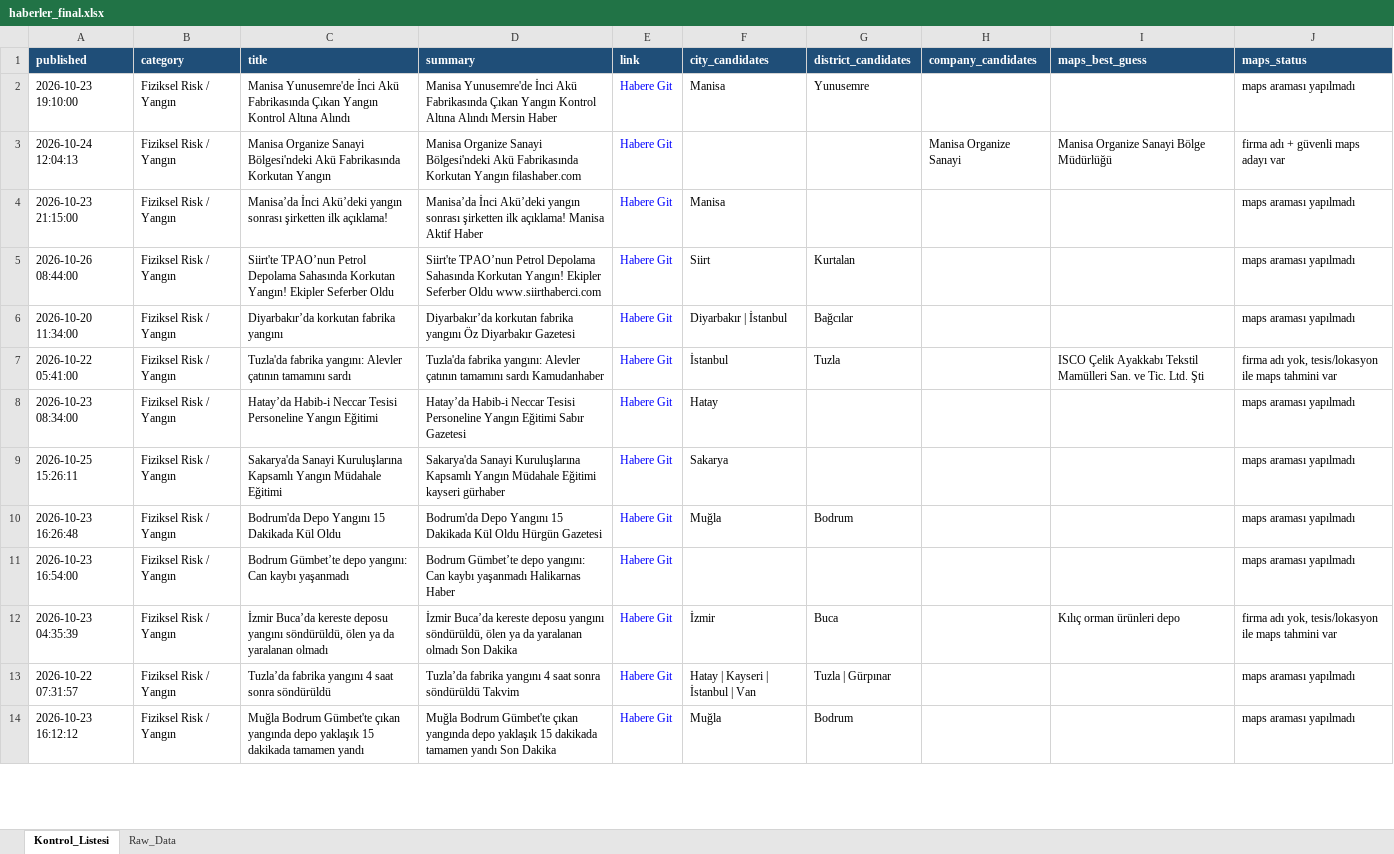
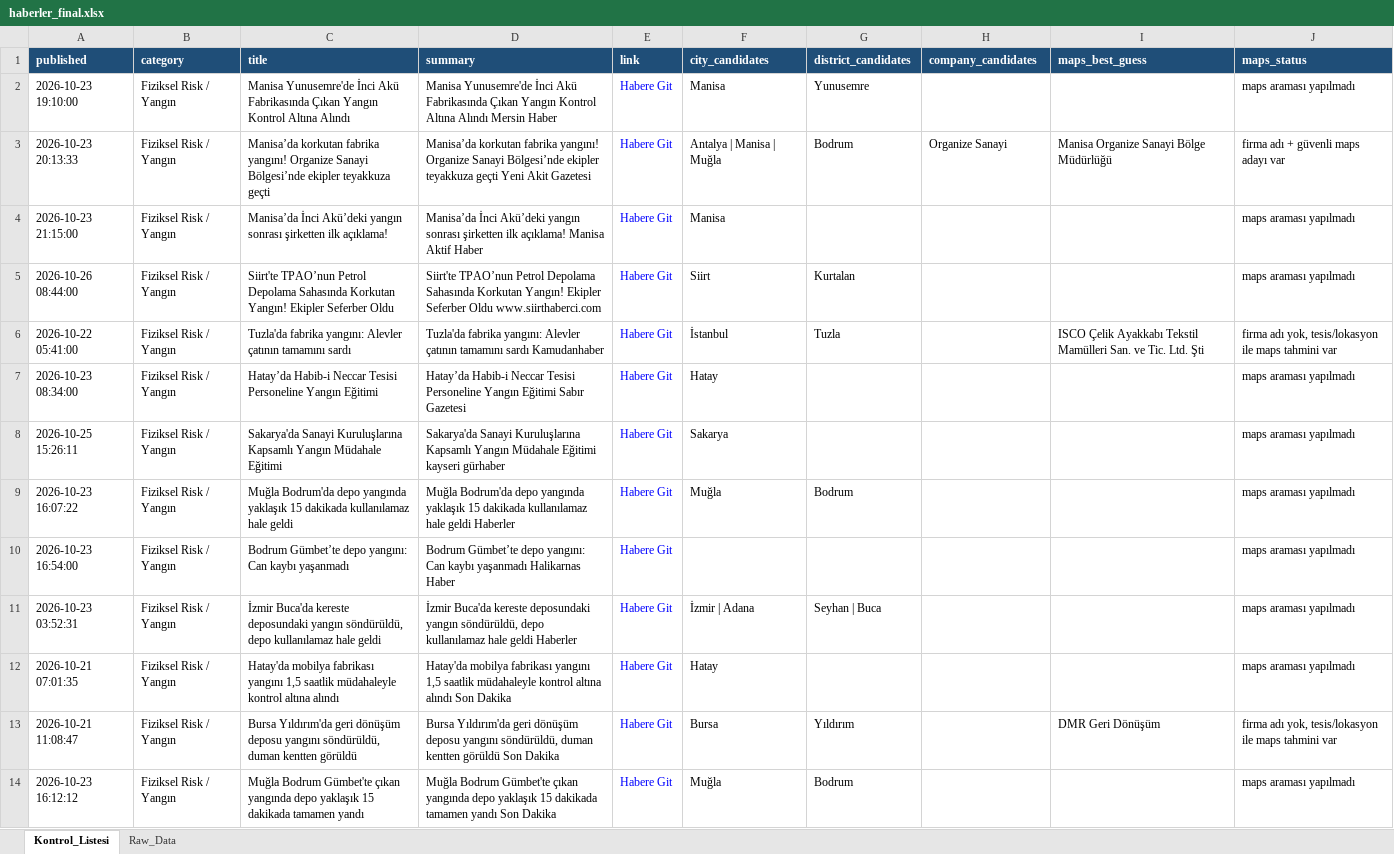
Before and after one commit to MuhammedMustafaSungur/haber-risk-monitor, an Excel workbook: data/haberler_final.xlsx, sheet Kontrol_Listesi, drawn as a sheet; only a part is shown; values as stored, in another font and other column widths than the file's, no borders; removed rows and columns are numbered as before the commit, all else as after; the diff covers the shown part only; the diff names each change by its address in the sheet, - before the commit and + after, or states it on an @@ line.

```diff
--- a/data/haberler_final.xlsx (sheet Kontrol_Listesi)
+++ b/data/haberler_final.xlsx (sheet Kontrol_Listesi)
-A3 (published): 2026-10-24 12:04:13
+A3 (published): 2026-10-23 20:13:33
-C3 (title): Manisa Organize Sanayi Bölgesi'ndeki Akü Fabrikasında Korkutan Yangın
+C3 (title): Manisa’da korkutan fabrika yangını! Organize Sanayi Bölgesi’nde ekipler teyakkuza geçti
-D3 (summary): Manisa Organize Sanayi Bölgesi'ndeki Akü Fabrikasında Korkutan Yangın filashaber.com
+D3 (summary): Manisa’da korkutan fabrika yangını! Organize Sanayi Bölgesi’nde ekipler teyakkuza geçti Yeni Akit Gazetesi
-F3 (city_candidates): (empty)
+F3 (city_candidates): Antalya | Manisa | Muğla
-G3 (district_candidates): (empty)
+G3 (district_candidates): Bodrum
-H3 (company_candidates): Manisa Organize Sanayi
+H3 (company_candidates): Organize Sanayi
-row 6: 2026-10-20 11:34:00 | Fiziksel Risk / Yangın | Diyarbakır’da korkutan fabrika yangını | Diyarbakır’da korkutan fabrika yangını Öz Diyarbakır Gazetesi | Habere Git | Diyarbakır | İstanbul | Bağcılar |  |  | maps araması yapılmadı
-A9 (published): 2026-10-23 16:26:48
+A9 (published): 2026-10-23 16:07:22
-C9 (title): Bodrum'da Depo Yangını 15 Dakikada Kül Oldu
+C9 (title): Muğla Bodrum'da depo yangında yaklaşık 15 dakikada kullanılamaz hale geldi
-D9 (summary): Bodrum'da Depo Yangını 15 Dakikada Kül Oldu Hürgün Gazetesi
+D9 (summary): Muğla Bodrum'da depo yangında yaklaşık 15 dakikada kullanılamaz hale geldi Haberler
-row 12: 2026-10-23 04:35:39 | Fiziksel Risk / Yangın | İzmir Buca’da kereste deposu yangını söndürüldü, ölen ya da yaralanan olmadı | İzmir Buca’da kereste deposu yangını söndürüldü, ölen ya da yaralanan olmadı Son Dakika | Habere Git | İzmir | Buca |  | Kılıç orman ürünleri depo | firma adı yok, tesis/lokasyon ile maps tahmini var
-A11 (published): 2026-10-22 07:31:57
+A11 (published): 2026-10-23 03:52:31
-C11 (title): Tuzla’da fabrika yangını 4 saat sonra söndürüldü
+C11 (title): İzmir Buca'da kereste deposundaki yangın söndürüldü, depo kullanılamaz hale geldi
-D11 (summary): Tuzla’da fabrika yangını 4 saat sonra söndürüldü Takvim
+D11 (summary): İzmir Buca'da kereste deposundaki yangın söndürüldü, depo kullanılamaz hale geldi Haberler
-F11 (city_candidates): Hatay | Kayseri | İstanbul | Van
+F11 (city_candidates): İzmir | Adana
-G11 (district_candidates): Tuzla | Gürpınar
+G11 (district_candidates): Seyhan | Buca
+row 12: 2026-10-21 07:01:35 | Fiziksel Risk / Yangın | Hatay'da mobilya fabrikası yangını 1,5 saatlik müdahaleyle kontrol altına alındı | Hatay'da mobilya fabrikası yangını 1,5 saatlik müdahaleyle kontrol altına alındı Son Dakika | Habere Git | Hatay |  |  |  | maps araması yapılmadı
@@ row 15 moved to row 13: 2026-10-21 11:08:47 @@
```
Also changed, not shown: 59 added rows, 63 removed rows, 23 moved rows and 131 edited cells elsewhere in this sheet, sheet Raw_Data, 1 other file.
